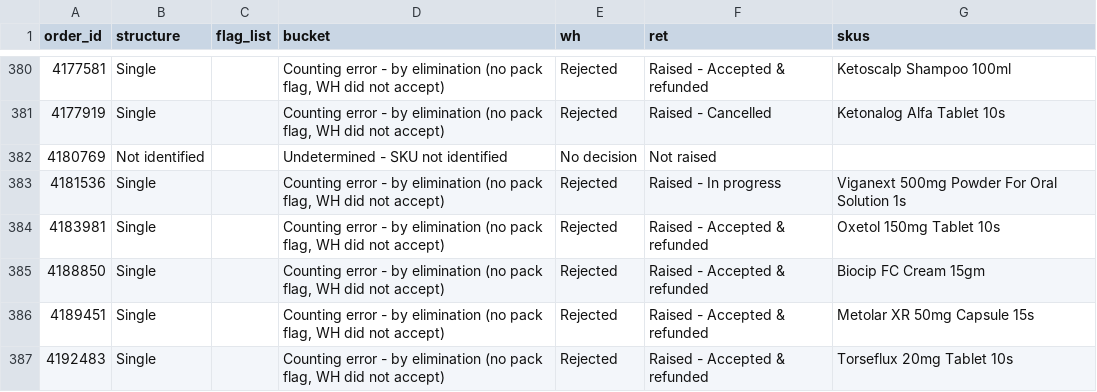
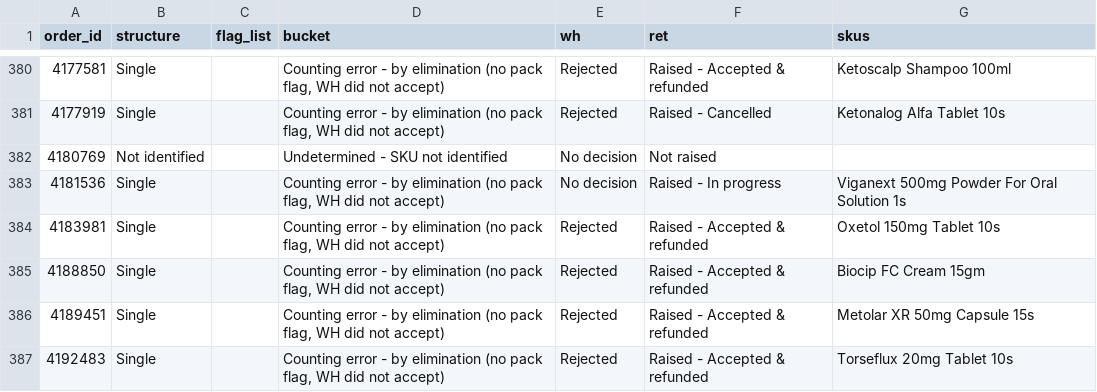
Before and after one commit to vermatanishk/WFR-dashboard-TV-, a CSV file: pipeline/rca_item_missing_tags.csv, drawn as a sheet; only a part is shown, gaps mark what is left out; the diff covers the shown part only.

```diff
--- a/pipeline/rca_item_missing_tags.csv
+++ b/pipeline/rca_item_missing_tags.csv
@@ -382,3 +382,3 @@ order_id,structure,flag_list,bucket,wh,ret,skus
 4180769,Not identified,,Undetermined - SKU not identified,No decision,Not raised,
-4181536,Single,,"Counting error - by elimination (no pack flag, WH did not accept)",Rejected,Raised - In progress,Viganext 500mg Powder For Oral Solution 1s
+4181536,Single,,"Counting error - by elimination (no pack flag, WH did not accept)",No decision,Raised - In progress,Viganext 500mg Powder For Oral Solution 1s
 4183981,Single,,"Counting error - by elimination (no pack flag, WH did not accept)",Rejected,Raised - Accepted & refunded,Oxetol 150mg Tablet 10s
```
Also changed, not shown: 13 edited cells elsewhere in this file, pipeline/wfr_daily_report.csv, 41 other files.
